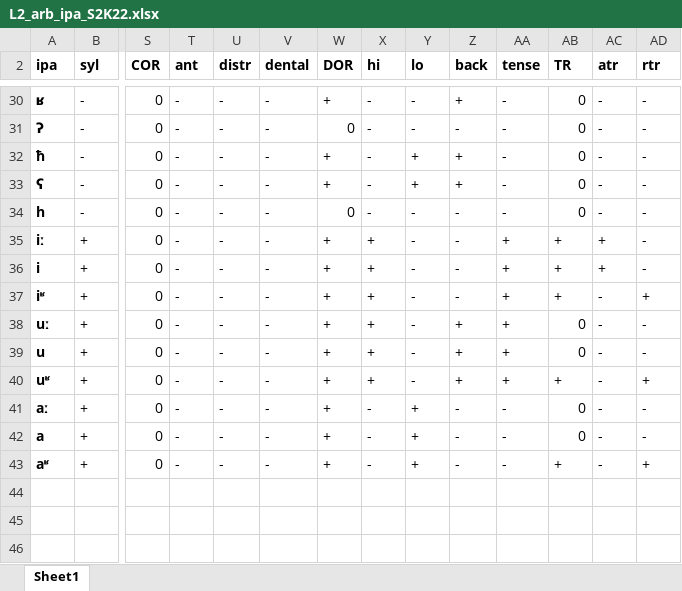
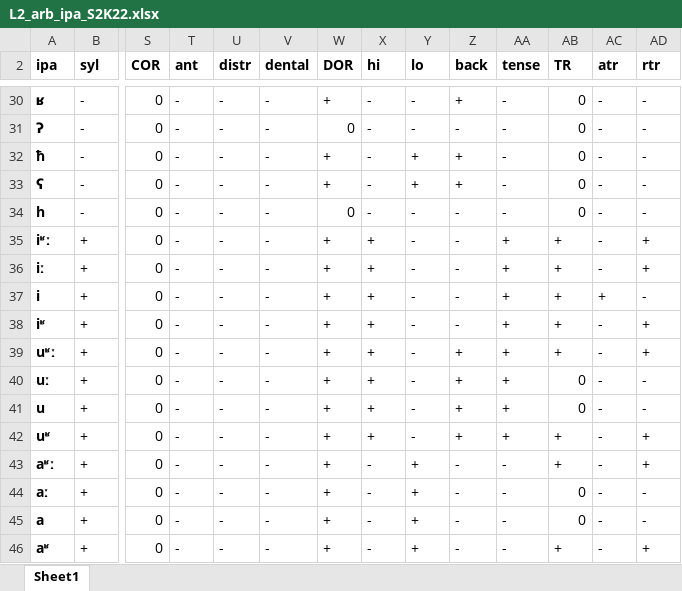
Before and after one commit to aday-94/IU_Arabic_CompPhon_Project, an Excel workbook: L2_arb_ipa_S2K22.xlsx, sheet Sheet1, drawn as a sheet; only a part is shown, gaps mark what is left out; values as stored, in another font and other column widths than the file's, no borders; addresses are those after the commit; rows hold the shown columns only; the diff names each change by its address in the sheet, - before the commit and + after, or states it on an @@ line.

Commit message:
Add files via upload

```diff
--- a/L2_arb_ipa_S2K22.xlsx (sheet Sheet1)
+++ b/L2_arb_ipa_S2K22.xlsx (sheet Sheet1)
+row 35: iʶː | + | 0 | - | - | - | + | + | - | - | + | + | - | +
-AC36 (atr): +
+AC36 (atr): -
-AD36 (rtr): -
+AD36 (rtr): +
+row 39: uʶː | + | 0 | - | - | - | + | + | - | + | + | + | - | +
+row 43: aʶː | + | 0 | - | - | - | + | - | + | - | - | + | - | +
```
